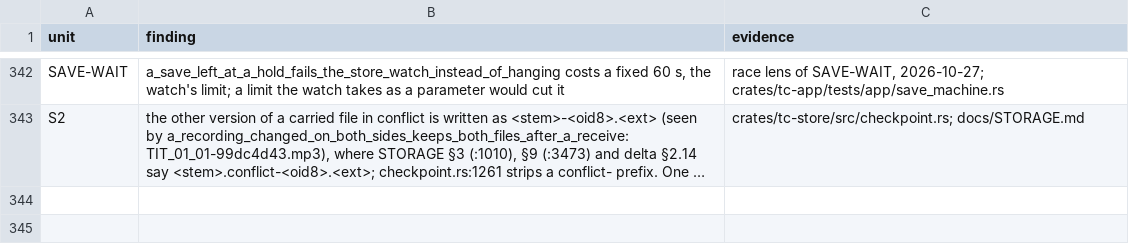
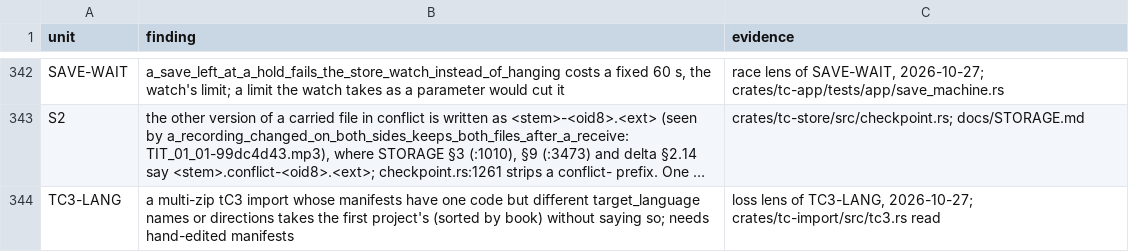
Before and after one commit to birchamp/tc-rst, a TSV file: .audit/minors.tsv, drawn as a sheet; only a part is shown, gaps mark what is left out; long unchanged cells end in …; the diff names each change by its address in the sheet, - before the commit and + after, or states it on an @@ line.

```diff
--- a/.audit/minors.tsv
+++ b/.audit/minors.tsv
+row 344: TC3-LANG | a multi-zip tC3 import whose manifests have one code but different target_language names or directions takes the first project's (sorted by book) without saying so; needs hand-edited manifests | loss lens of TC3-LANG, 2026-10-27; crates/tc-import/src/tc3.rs read
```
Also changed, not shown: 4 other files.
